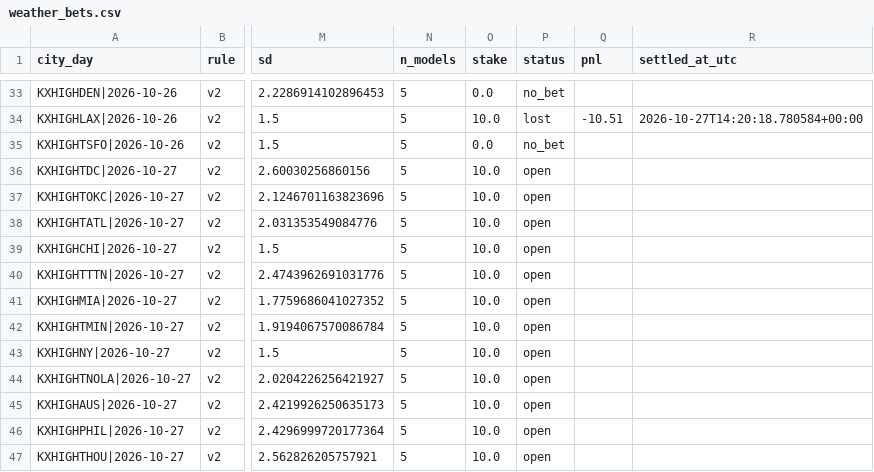
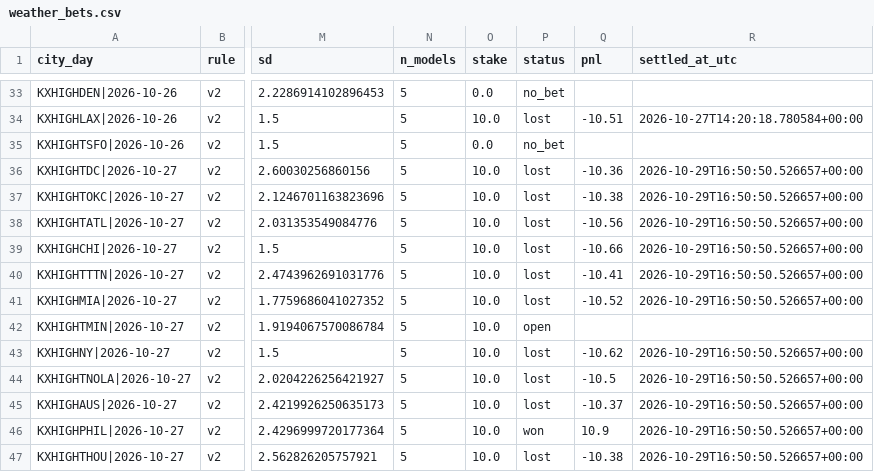
Before and after one commit to ryofencellc-collab/CLAUDE, a CSV file: paper/weather_bets.csv, drawn as a sheet; only a part is shown, gaps mark what is left out; the diff covers the shown part only; the diff names each change by its address in the sheet, - before the commit and + after, or states it on an @@ line.

```diff
--- a/paper/weather_bets.csv
+++ b/paper/weather_bets.csv
-P36:P41 (status): open
+P36:P41 (status): lost
-Q36 (pnl): (empty)
+Q36 (pnl): -10.36
-R36:R41 (settled_at_utc): (empty)
+R36:R41 (settled_at_utc): 2026-10-29T16:50:50.526657+00:00
-Q37 (pnl): (empty)
+Q37 (pnl): -10.38
-Q38 (pnl): (empty)
+Q38 (pnl): -10.56
-Q39 (pnl): (empty)
+Q39 (pnl): -10.66
-Q40 (pnl): (empty)
+Q40 (pnl): -10.41
-Q41 (pnl): (empty)
+Q41 (pnl): -10.52
-P43:P45 (status): open
+P43:P45 (status): lost
-Q43 (pnl): (empty)
+Q43 (pnl): -10.62
-R43:R47 (settled_at_utc): (empty)
+R43:R47 (settled_at_utc): 2026-10-29T16:50:50.526657+00:00
-Q44 (pnl): (empty)
+Q44 (pnl): -10.5
-Q45 (pnl): (empty)
+Q45 (pnl): -10.37
-P46 (status): open
+P46 (status): won
-Q46 (pnl): (empty)
+Q46 (pnl): 10.9
-P47 (status): open
+P47 (status): lost
-Q47 (pnl): (empty)
+Q47 (pnl): -10.38
```
Also changed, not shown: 11 added rows elsewhere in this file, 1 other file.
